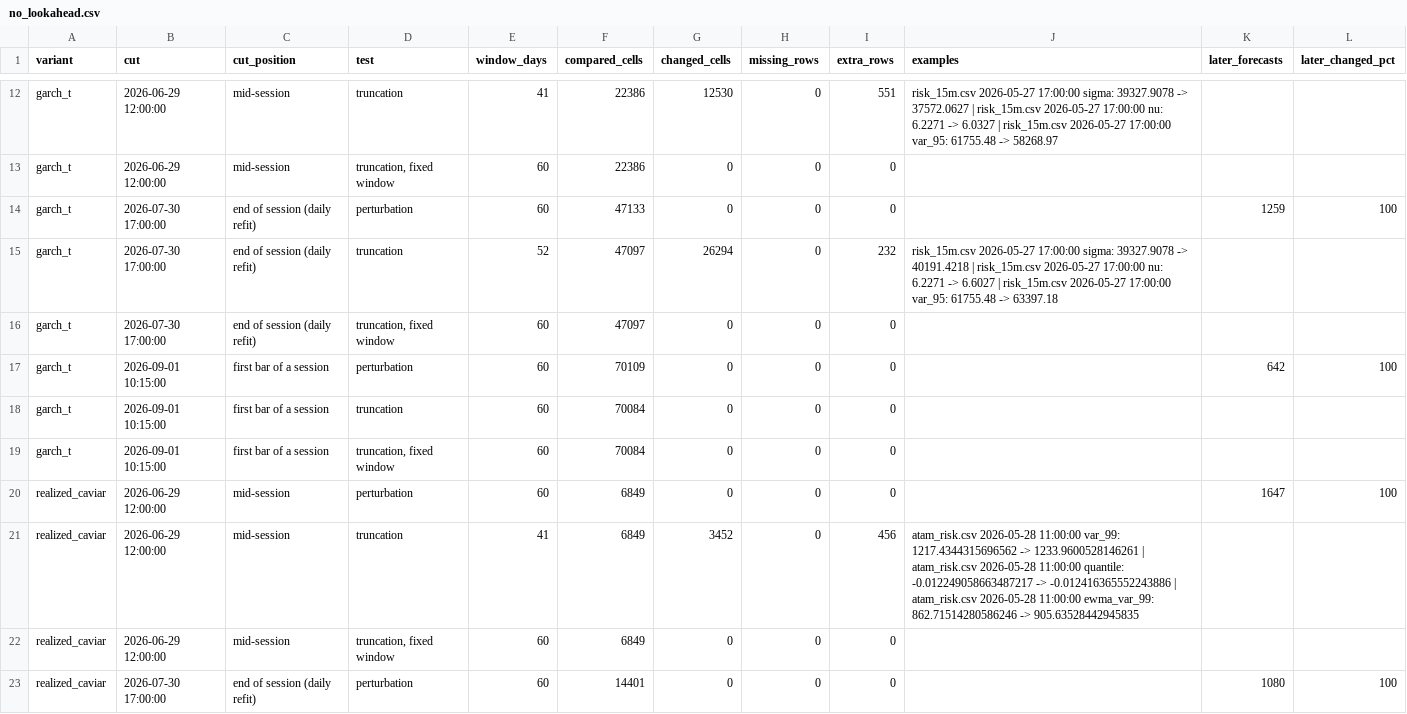
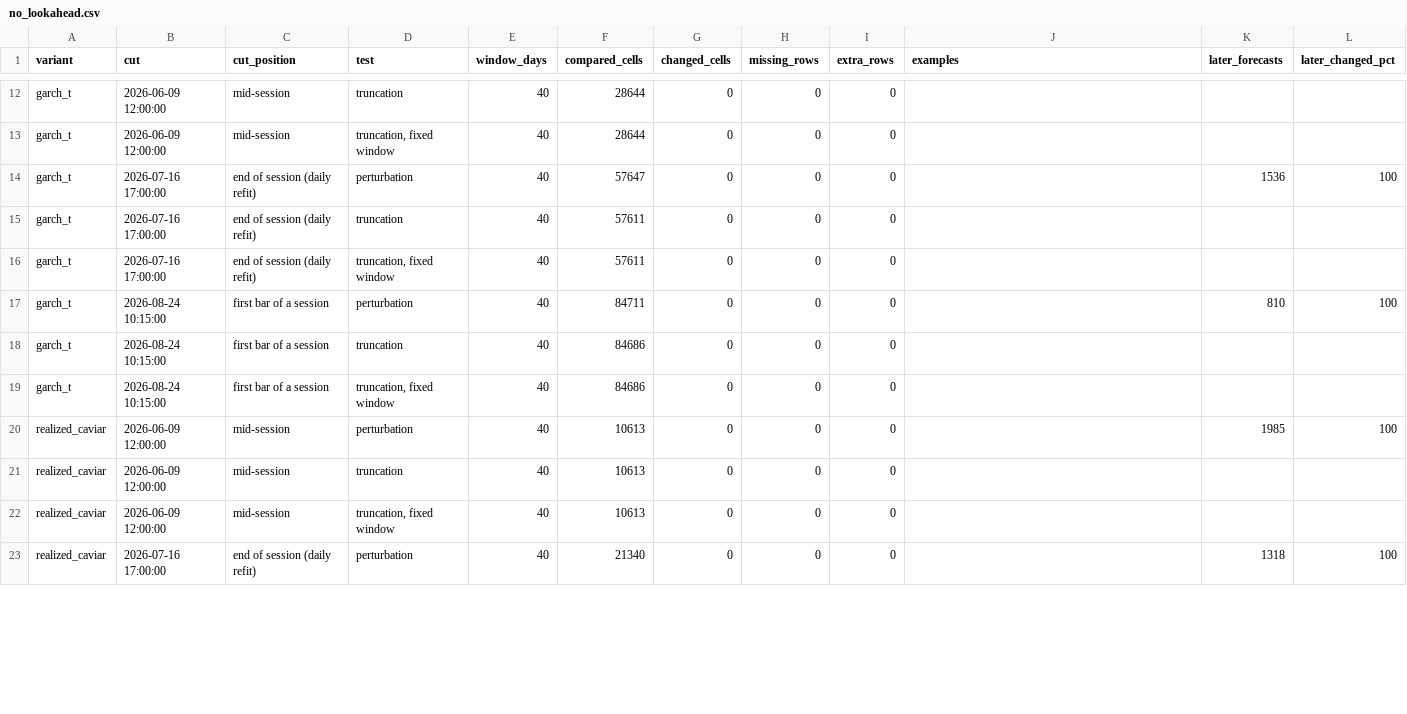
Before and after one commit to gustavoscardino/intraday-risk-engine, a CSV file: atam/results/correctness/no_lookahead.csv, drawn as a sheet; only a part is shown, gaps mark what is left out; the diff covers the shown part only; the diff names each change by its address in the sheet, - before the commit and + after, or states it on an @@ line.

```diff
--- a/atam/results/correctness/no_lookahead.csv
+++ b/atam/results/correctness/no_lookahead.csv
-B12:B13 (cut): 2026-06-29 12:00:00
+B12:B13 (cut): 2026-06-09 12:00:00
-E12 (window_days): 41
+E12 (window_days): 40
-F12:F13 (compared_cells): 22386
+F12:F13 (compared_cells): 28644
-G12 (changed_cells): 12530
+G12 (changed_cells): 0
-I12 (extra_rows): 551
+I12 (extra_rows): 0
-J12 (examples): risk_15m.csv 2026-05-27 17:00:00 sigma: 39327.9078 -> 37572.0627 | risk_15m.csv 2026-05-27 17:00:00 nu: 6.2271 -> 6.0327 | risk_15m.csv 2026-05-27 17:00:00 var_95: 61755.48 -> 58268.97
+J12 (examples): (empty)
-E13:E14 (window_days): 60
+E13:E14 (window_days): 40
-B14:B16 (cut): 2026-07-30 17:00:00
+B14:B16 (cut): 2026-07-16 17:00:00
-F14 (compared_cells): 47133
+F14 (compared_cells): 57647
-K14 (later_forecasts): 1259
+K14 (later_forecasts): 1536
-E15 (window_days): 52
+E15 (window_days): 40
-F15:F16 (compared_cells): 47097
+F15:F16 (compared_cells): 57611
-G15 (changed_cells): 26294
+G15 (changed_cells): 0
-I15 (extra_rows): 232
+I15 (extra_rows): 0
-J15 (examples): risk_15m.csv 2026-05-27 17:00:00 sigma: 39327.9078 -> 40191.4218 | risk_15m.csv 2026-05-27 17:00:00 nu: 6.2271 -> 6.6027 | risk_15m.csv 2026-05-27 17:00:00 var_95: 61755.48 -> 63397.18
+J15 (examples): (empty)
-E16:E20 (window_days): 60
+E16:E20 (window_days): 40
-B17:B19 (cut): 2026-09-01 10:15:00
+B17:B19 (cut): 2026-08-24 10:15:00
-F17 (compared_cells): 70109
+F17 (compared_cells): 84711
-K17 (later_forecasts): 642
+K17 (later_forecasts): 810
-F18:F19 (compared_cells): 70084
+F18:F19 (compared_cells): 84686
-B20:B22 (cut): 2026-06-29 12:00:00
+B20:B22 (cut): 2026-06-09 12:00:00
-F20:F22 (compared_cells): 6849
+F20:F22 (compared_cells): 10613
-K20 (later_forecasts): 1647
+K20 (later_forecasts): 1985
-E21 (window_days): 41
+E21 (window_days): 40
-G21 (changed_cells): 3452
+G21 (changed_cells): 0
-I21 (extra_rows): 456
+I21 (extra_rows): 0
-J21 (examples): atam_risk.csv 2026-05-28 11:00:00 var_99: 1217.4344315696562 -> 1233.9600528146261 | atam_risk.csv 2026-05-28 11:00:00 quantile: -0.012249058663487217 -> -0.012416365552243886 | atam_risk.csv 2026-05-28 11:00:00 ewma_var_99: 862.71514280586246 -> 905.63528442945835
+J21 (examples): (empty)
-E22:E23 (window_days): 60
+E22:E23 (window_days): 40
-B23 (cut): 2026-07-30 17:00:00
+B23 (cut): 2026-07-16 17:00:00
-F23 (compared_cells): 14401
+F23 (compared_cells): 21340
-K23 (later_forecasts): 1080
+K23 (later_forecasts): 1318
```
Also changed, not shown: 65 edited cells elsewhere in this file, atam/results/faults/measurements.csv, atam/results/findings.csv, 56 other files.
